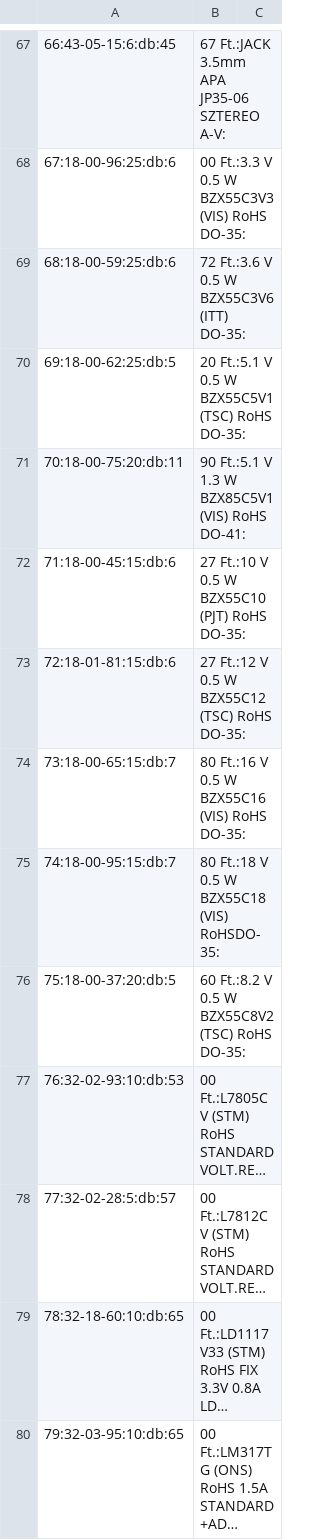
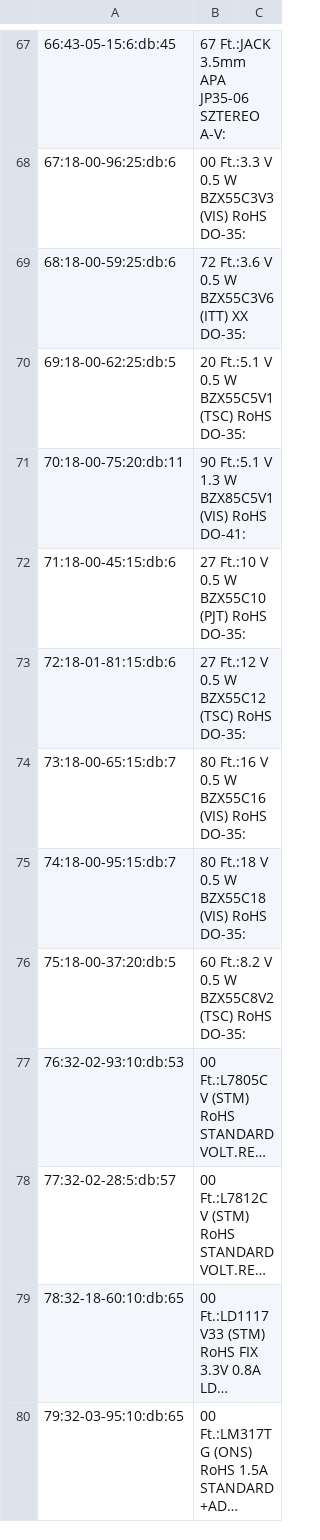
Before and after one commit to balazsracz/mr-misc, a CSV file: workshop/parts/list.csv, drawn as a sheet; only a part is shown, gaps mark what is left out; long unchanged cells end in ….

```diff
--- a/workshop/parts/list.csv
+++ b/workshop/parts/list.csv
@@ -68,3 +68,3 @@
 67:18-00-96:25:db:6,00 Ft.:3.3 V 0.5 W BZX55C3V3 (VIS) RoHS DO-35:
-68:18-00-59:25:db:6,72 Ft.:3.6 V 0.5 W BZX55C3V6 (ITT) DO-35:
+68:18-00-59:25:db:6,72 Ft.:3.6 V 0.5 W BZX55C3V6 (ITT) XX DO-35:
 69:18-00-62:25:db:5,20 Ft.:5.1 V 0.5 W BZX55C5V1 (TSC) RoHS DO-35:
@@ -74,3 +74,3 @@
 73:18-00-65:15:db:7,80 Ft.:16 V 0.5 W BZX55C16 (VIS) RoHS DO-35:
-74:18-00-95:15:db:7,80 Ft.:18 V 0.5 W BZX55C18 (VIS) RoHSDO-35:
+74:18-00-95:15:db:7,80 Ft.:18 V 0.5 W BZX55C18 (VIS) RoHS DO-35:
 75:18-00-37:20:db:5,60 Ft.:8.2 V 0.5 W BZX55C8V2 (TSC) RoHS DO-35:
```
Also changed, not shown: 3 other files.
